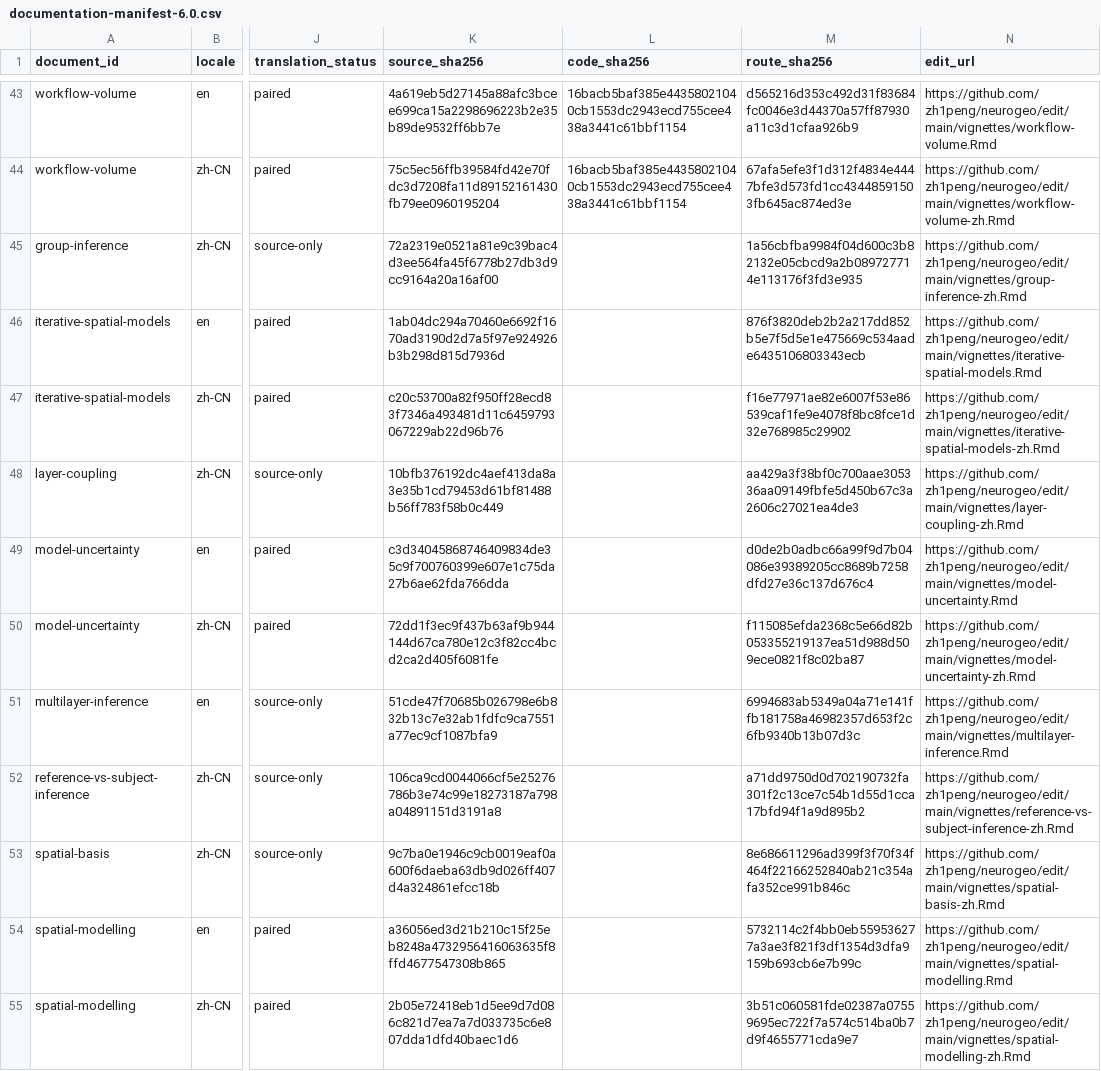
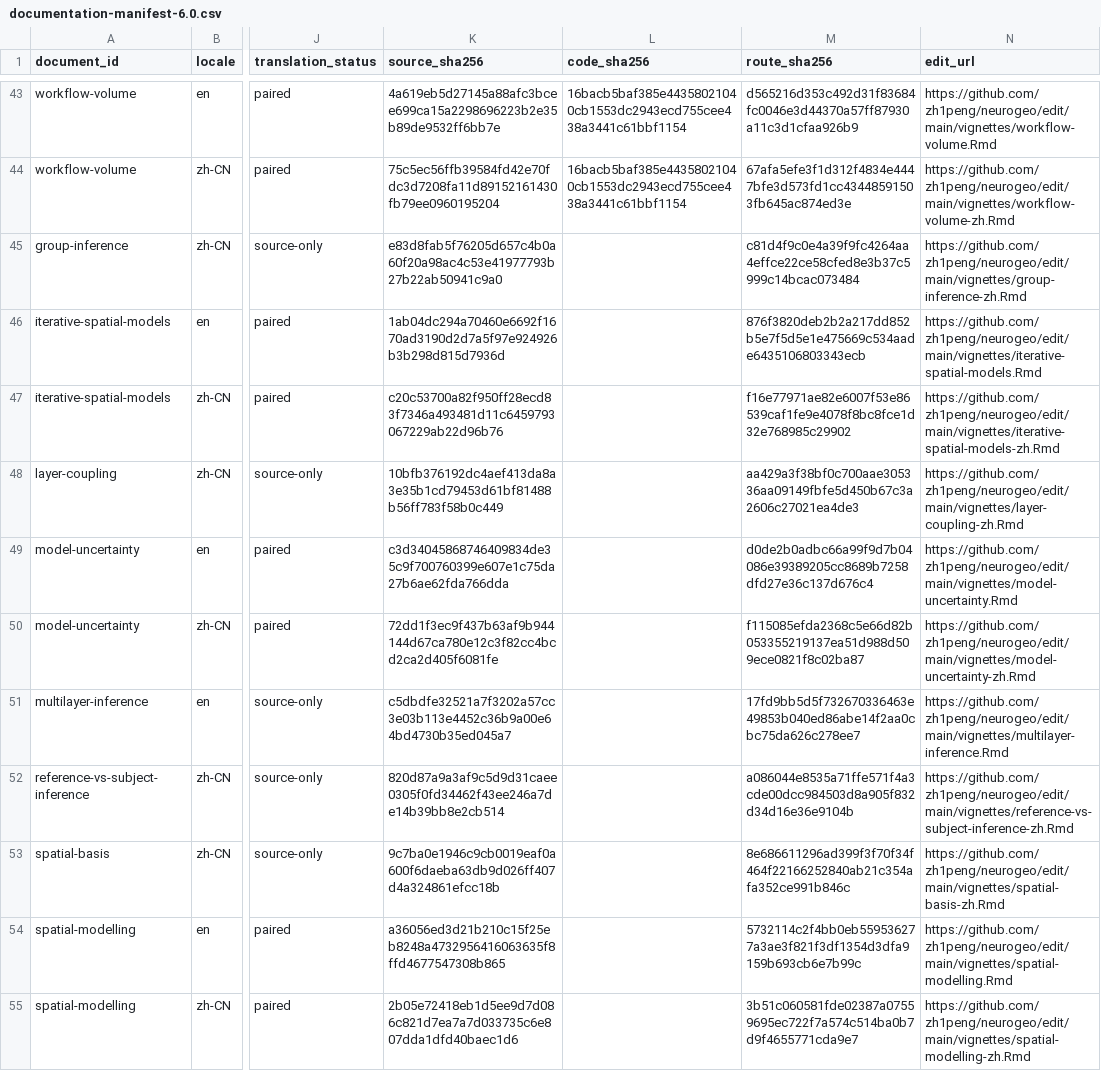
Before and after one commit to zh1peng/neurogeo, a CSV file: inst/spec/documentation-manifest-6.0.csv, drawn as a sheet; only a part is shown, gaps mark what is left out; the diff names each change by its address in the sheet, - before the commit and + after, or states it on an @@ line.

```diff
--- a/inst/spec/documentation-manifest-6.0.csv
+++ b/inst/spec/documentation-manifest-6.0.csv
-K45 (source_sha256): 72a2319e0521a81e9c39bac4d3ee564fa45f6778b27db3d9cc9164a20a16af00
+K45 (source_sha256): e83d8fab5f76205d657c4b0a60f20a98ac4c53e41977793b27b22ab50941c9a0
-M45 (route_sha256): 1a56cbfba9984f04d600c3b82132e05cbcd9a2b089727714e113176f3fd3e935
+M45 (route_sha256): c81d4f9c0e4a39f9fc4264aa4effce22ce58cfed8e3b37c5999c14bcac073484
-K51 (source_sha256): 51cde47f70685b026798e6b832b13c7e32ab1fdfc9ca7551a77ec9cf1087bfa9
+K51 (source_sha256): c5dbdfe32521a7f3202a57cc3e03b113e4452c36b9a00e64bd4730b35ed045a7
-M51 (route_sha256): 6994683ab5349a04a71e141ffb181758a46982357d653f2c6fb9340b13b07d3c
+M51 (route_sha256): 17fd9bb5d5f732670336463e49853b040ed86abe14f2aa0cbc75da626c278ee7
-K52 (source_sha256): 106ca9cd0044066cf5e25276786b3e74c99e18273187a798a04891151d3191a8
+K52 (source_sha256): 820d87a9a3af9c5d9d31caee0305f0fd34462f43ee246a7de14b39bb8e2cb514
-M52 (route_sha256): a71dd9750d0d702190732fa301f2c13ce7c54b1d55d1cca17bfd94f1a9d895b2
+M52 (route_sha256): a086044e8535a71ffe571f4a3cde00dcc984503d8a905f832d34d16e36e9104b
```
Also changed, not shown: inst/spec/validation-registry-6.0.csv, inst/validation/claim-evidence-matrix-6.0.csv, 15 other files.
